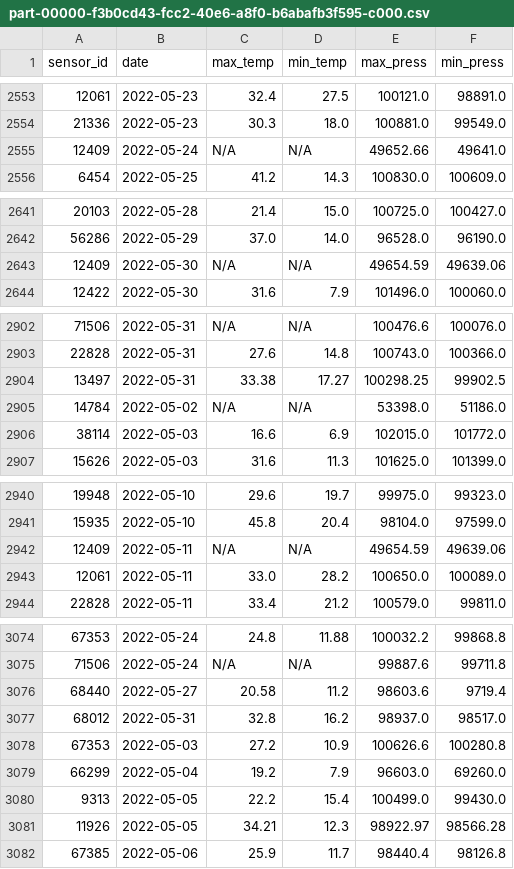
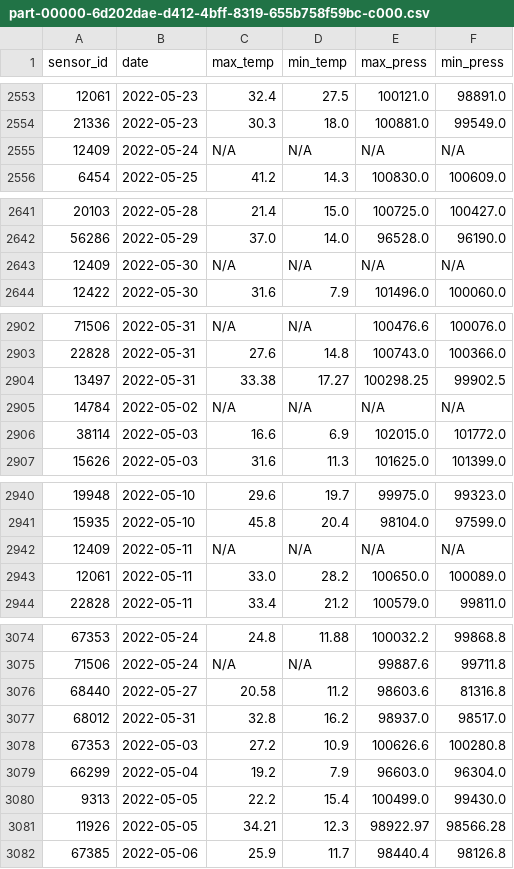
Before and after one commit to rbtroselli/big-data, a CSV file: test_data/output/query_2/part-00000-6d202dae-d412-4bff-8319-655b758f59bc-c000.csv (was test_data/output/query_2/part-00000-f3b0cd43-fcc2-40e6-a8f0-b6abafb3f595-c000.csv), drawn as a sheet; only a part is shown, gaps mark what is left out; the diff covers the shown part only.

```diff
--- a/test_data/output/query_2/part-00000-f3b0cd43-fcc2-40e6-a8f0-b6abafb3f595-c000.csv
+++ b/test_data/output/query_2/part-00000-6d202dae-d412-4bff-8319-655b758f59bc-c000.csv
@@ -2554,3 +2554,3 @@ sensor_id;date;max_temp;min_temp;max_press;min_press
 21336;2022-05-23;30.3;18.0;100881.0;99549.0
-12409;2022-05-24;N/A;N/A;49652.66;49641.0
+12409;2022-05-24;N/A;N/A;N/A;N/A
 6454;2022-05-25;41.2;14.3;100830.0;100609.0
@@ -2642,3 +2642,3 @@ sensor_id;date;max_temp;min_temp;max_press;min_press
 56286;2022-05-29;37.0;14.0;96528.0;96190.0
-12409;2022-05-30;N/A;N/A;49654.59;49639.06
+12409;2022-05-30;N/A;N/A;N/A;N/A
 12422;2022-05-30;31.6;7.9;101496.0;100060.0
@@ -2904,3 +2904,3 @@ sensor_id;date;max_temp;min_temp;max_press;min_press
 13497;2022-05-31;33.38;17.27;100298.25;99902.5
-14784;2022-05-02;N/A;N/A;53398.0;51186.0
+14784;2022-05-02;N/A;N/A;N/A;N/A
 38114;2022-05-03;16.6;6.9;102015.0;101772.0
@@ -2941,3 +2941,3 @@ sensor_id;date;max_temp;min_temp;max_press;min_press
 15935;2022-05-10;45.8;20.4;98104.0;97599.0
-12409;2022-05-11;N/A;N/A;49654.59;49639.06
+12409;2022-05-11;N/A;N/A;N/A;N/A
 12061;2022-05-11;33.0;28.2;100650.0;100089.0
@@ -3075,6 +3075,6 @@ sensor_id;date;max_temp;min_temp;max_press;min_press
 71506;2022-05-24;N/A;N/A;99887.6;99711.8
-68440;2022-05-27;20.58;11.2;98603.6;9719.4
+68440;2022-05-27;20.58;11.2;98603.6;81316.8
 68012;2022-05-31;32.8;16.2;98937.0;98517.0
 67353;2022-05-03;27.2;10.9;100626.6;100280.8
-66299;2022-05-04;19.2;7.9;96603.0;69260.0
+66299;2022-05-04;19.2;7.9;96603.0;96304.0
 9313;2022-05-05;22.2;15.4;100499.0;99430.0
```
Also changed, not shown: 117 edited cells elsewhere in this file, 2 other files.
